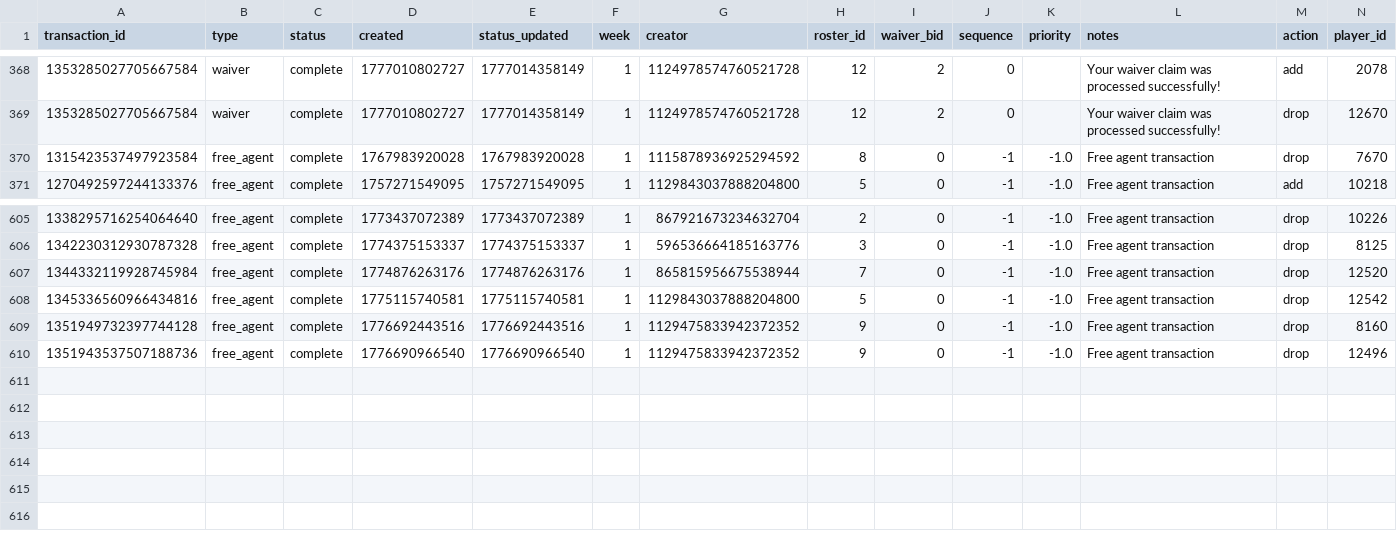
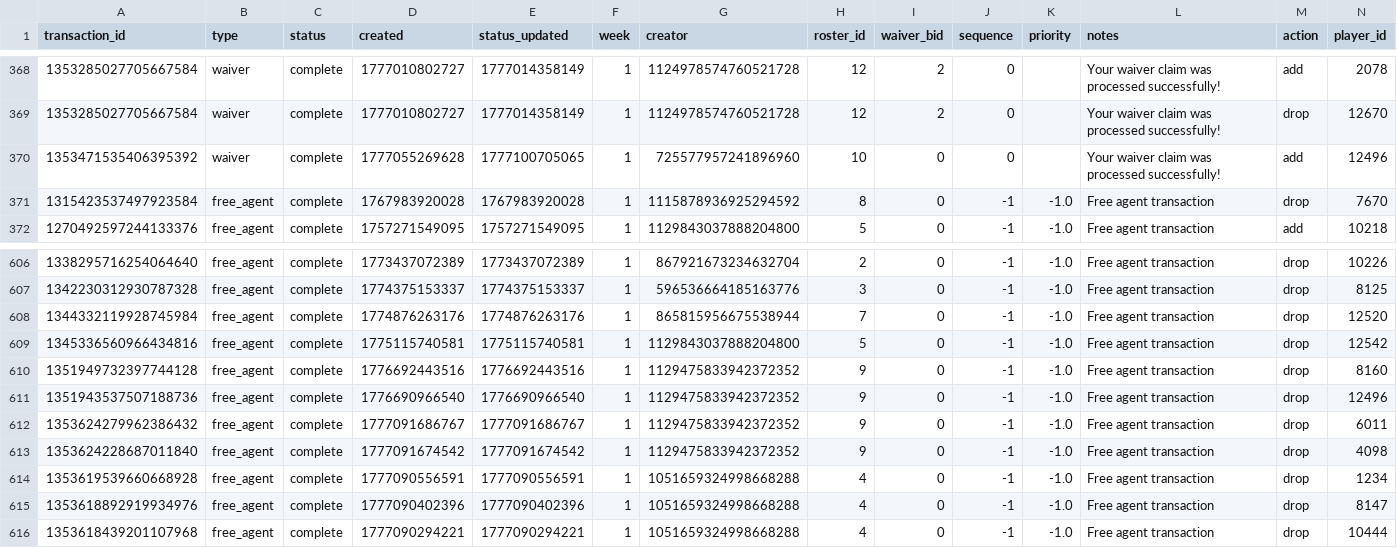
Before and after one commit to capitanlandr/trade-analysis-dashboard, a CSV file: pipeline/waiver_wire_analysis.csv, drawn as a sheet; only a part is shown, gaps mark what is left out; rows hold the shown columns only; the diff names each change by its address in the sheet, - before the commit and + after, or states it on an @@ line.

```diff
--- a/pipeline/waiver_wire_analysis.csv
+++ b/pipeline/waiver_wire_analysis.csv
+row 370: 1353471535406395392 | waiver | complete | 1777055269628 | 1777100705065 | 1 | 725577957241896960 | 10 | 0 | 0 |  | Your waiver claim was processed successfully! | add | 12496
+row 612: 1353624279962386432 | free_agent | complete | 1777091686767 | 1777091686767 | 1 | 1129475833942372352 | 9 | 0 | -1 | -1.0 | Free agent transaction | drop | 6011
+row 613: 1353624228687011840 | free_agent | complete | 1777091674542 | 1777091674542 | 1 | 1129475833942372352 | 9 | 0 | -1 | -1.0 | Free agent transaction | drop | 4098
+row 614: 1353619539660668928 | free_agent | complete | 1777090556591 | 1777090556591 | 1 | 1051659324998668288 | 4 | 0 | -1 | -1.0 | Free agent transaction | drop | 1234
+row 615: 1353618892919934976 | free_agent | complete | 1777090402396 | 1777090402396 | 1 | 1051659324998668288 | 4 | 0 | -1 | -1.0 | Free agent transaction | drop | 8147
+row 616: 1353618439201107968 | free_agent | complete | 1777090294221 | 1777090294221 | 1 | 1051659324998668288 | 4 | 0 | -1 | -1.0 | Free agent transaction | drop | 10444
```
Also changed, not shown: 21 other files.
